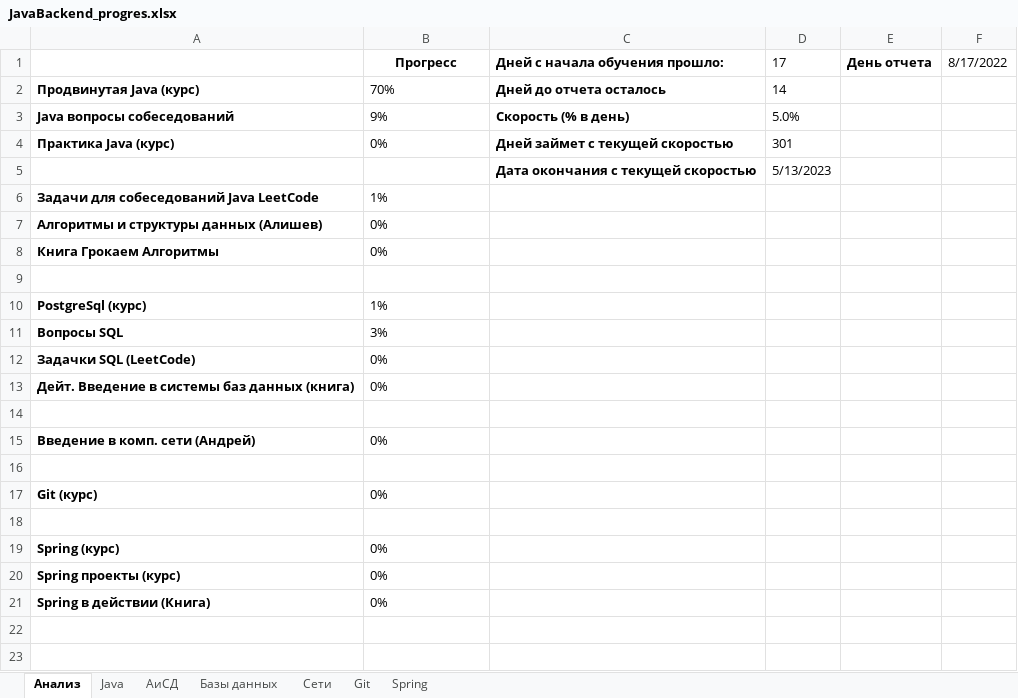
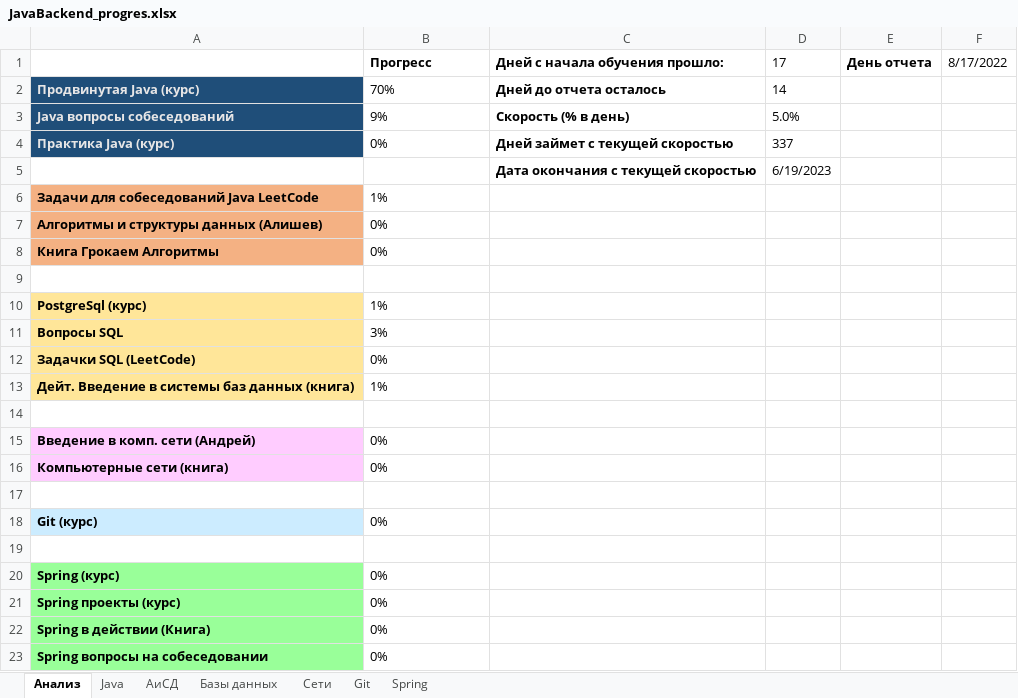
Before and after one commit to Shilaev/Java-Backend, an Excel workbook: JavaBackend_progres.xlsx, sheet Анализ, drawn as a sheet; values as stored, in another font and other column widths than the file's, no borders; charts and pictures not drawn; addresses are those after the commit; the diff names each change by its address in the sheet, - before the commit and + after, or states it on an @@ line.

```diff
--- a/JavaBackend_progres.xlsx (sheet Анализ)
+++ b/JavaBackend_progres.xlsx (sheet Анализ)
-B1 alignment: center
+B1 alignment: left
@@ A2:A4 fill: none → #1F4E79, text colour: black → #E7E6E6 @@
-D4: 301
+D4: 337
-D5: 5/13/2023
+D5: 6/19/2023
-A6:A8 fill: none
+A6:A8 fill: #F4B183
-A10:A13 fill: none
+A10:A13 fill: #FFE699
-B13: 0%
+B13: 1%
-A15 fill: none
+A15 fill: #FFCCFF
+row 16: Компьютерные сети (книга) | 0%
-A18 fill: none
+A18 fill: #CCECFF
-A20:A22 fill: none
+A20:A22 fill: #99FF99
+row 23: Spring вопросы на собеседовании | 0%
```
Also changed, not shown: sheet Сети, sheet Базы данных, sheet Spring, sheet АиСД, charts or pictures, 4 other files.
